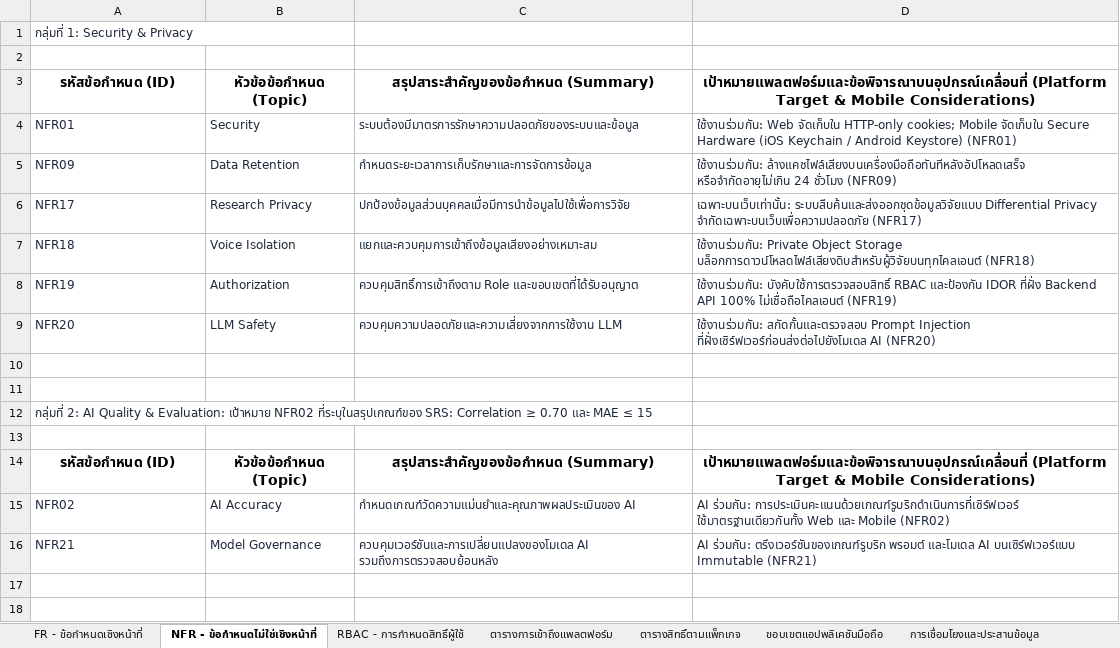
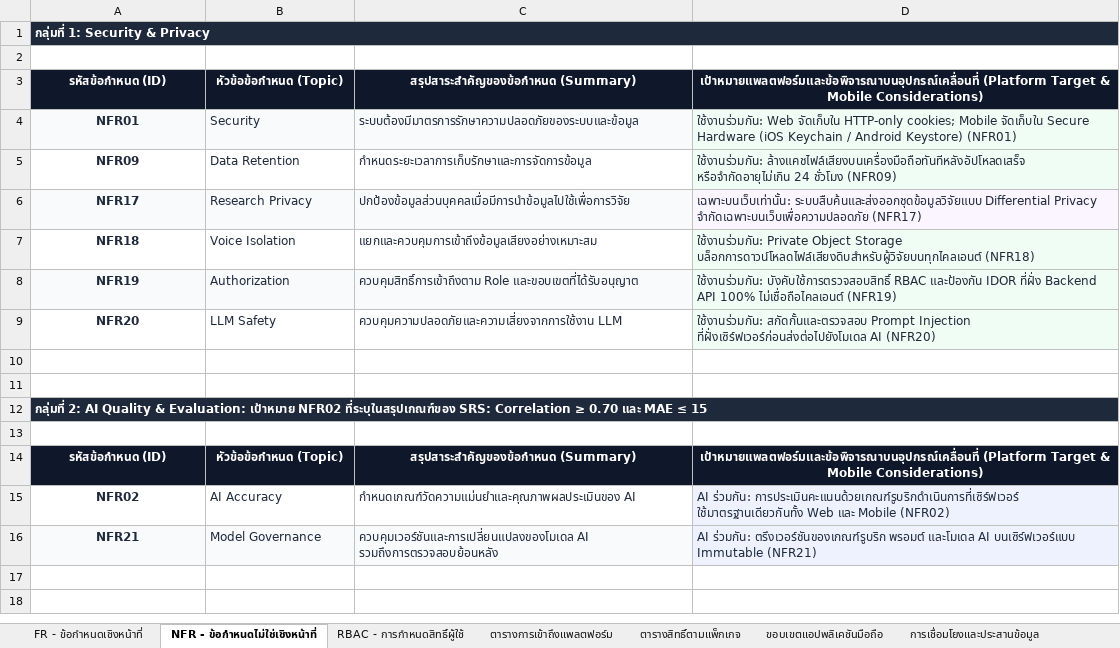
Before and after one commit to Phoomss/interviewx-datahub, an Excel workbook: docs-interviex/03_SRS_Requirements/v1.1_approved/InterviewX_FR_NFR_RBAC_v1.1_FINAL_TH.xlsx, sheet NFR - ข้อกำหนดไม่ใช่เชิงหน้าที่, drawn as a sheet; only a part is shown; values as stored, in another font and other column widths than the file's, no borders; table styles not drawn; the diff covers the shown part only; the diff names each change by its address in the sheet, - before the commit and + after, or states it on an @@ line.

Commit message:
Update project documentation and sprint alignment brief

```diff
--- a/docs-interviex/03_SRS_Requirements/v1.1_approved/InterviewX_FR_NFR_RBAC_v1.1_FINAL_TH.xlsx (sheet NFR - ข้อกำหนดไม่ใช่เชิงหน้าที่)
+++ b/docs-interviex/03_SRS_Requirements/v1.1_approved/InterviewX_FR_NFR_RBAC_v1.1_FINAL_TH.xlsx (sheet NFR - ข้อกำหนดไม่ใช่เชิงหน้าที่)
@@ A1 bold: off → on, fill: none → #1E293B, text colour: #1E293B → #FFFFFF @@
-A1:B1 merged
+A1:D1 merged
@@ A3:D3 fill: none → #0F172A, text colour: black → #FFFFFF, text size: smaller @@
@@ A4:A9 bold: off → on, alignment: left → center @@
-A4:C4 fill: none
+A4:C4 fill: #F8FAFC
-D4:D5 fill: none
+D4:D5 fill: #F0FDF4
-A6:C6 fill: none
+A6:C6 fill: #F8FAFC
-D6 fill: none
+D6 fill: #FAF5FF
-D7:D9 fill: none
+D7:D9 fill: #F0FDF4
-A8:C8 fill: none
+A8:C8 fill: #F8FAFC
@@ A12 bold: off → on, fill: none → #1E293B, text colour: #1E293B → #FFFFFF @@
-A12:C12 merged
+A12:D12 merged
@@ A14:D14 fill: none → #0F172A, text colour: black → #FFFFFF, text size: smaller @@
@@ A15:A16 bold: off → on, alignment: left → center @@
-D15:D16 fill: none
+D15:D16 fill: #EEF2FF
-A16:C16 fill: none
+A16:C16 fill: #F8FAFC
```
Also changed, not shown: cell formats and merged cells elsewhere in this sheet, sheet RBAC - การกำหนดสิทธิ์ผู้ใช้, sheet ขอบเขตแอปพลิเคชันมือถือ, sheet การเชื่อมโยงและประสานข้อมูล, sheet บันทึกการเปลี่ยนแปลง, sheet ตารางการเข้าถึงแพลตฟอร์ม, sheet FR - ข้อกำหนดเชิงหน้าที่, 2 more sheets, docs-interviex/03_SRS_Requirements/v1.1_approved/InterviewX_Phase1_Decision_Register_TH.xlsx, 5 other files.
